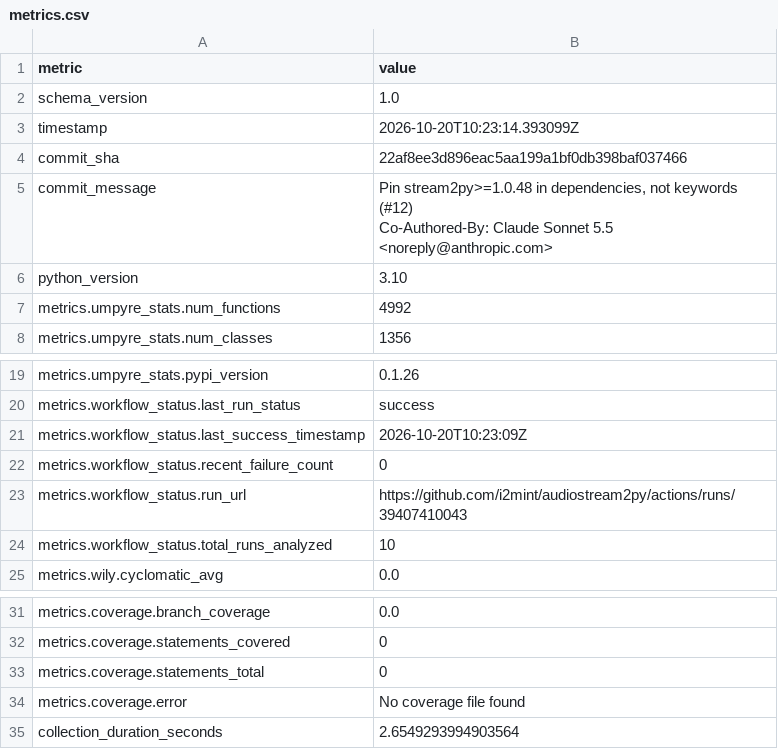
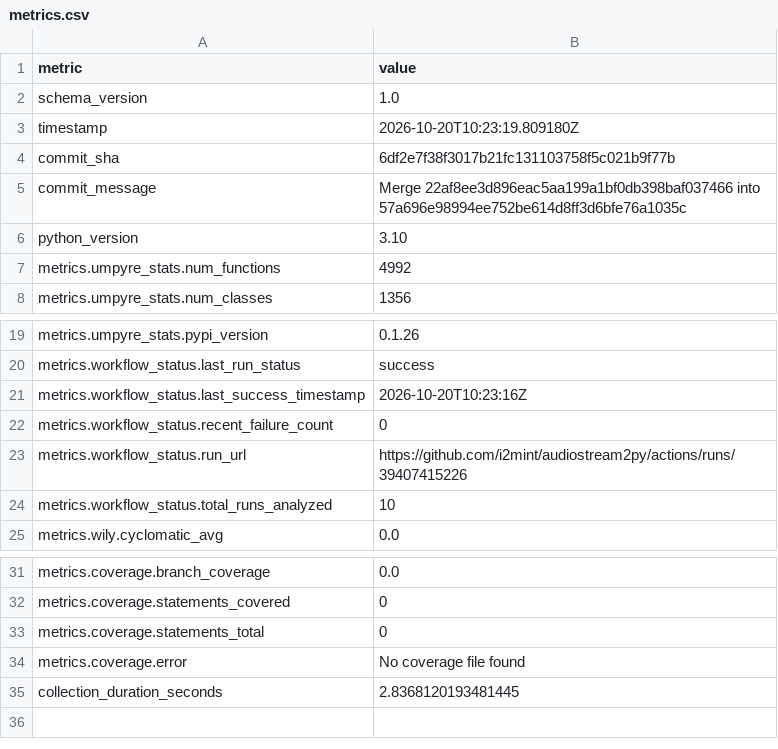
Before and after one commit to i2mint/audiostream2py, a CSV file: metrics.csv, drawn as a sheet; only a part is shown, gaps mark what is left out.

Commit message:
Update metrics for 6df2e7f

```diff
--- a/metrics.csv
+++ b/metrics.csv
@@ -2,7 +2,5 @@ metric,value
 schema_version,1.0
-timestamp,2026-10-20T10:23:14.393099Z
-commit_sha,22af8ee3d896eac5aa199a1bf0db398baf037466
-commit_message,"Pin stream2py>=1.0.48 in dependencies, not keywords (#12)
-
-Co-Authored-By: Claude Sonnet 5.5 <noreply@anthropic.com>"
+timestamp,2026-10-20T10:23:19.809180Z
+commit_sha,6df2e7f38f3017b21fc131103758f5c021b9f77b
+commit_message,Merge 22af8ee3d896eac5aa199a1bf0db398baf037466 into 57a696e98994ee752be614d8ff3d6bfe76a1035c
 python_version,3.10
@@ -22,5 +20,5 @@ metrics.umpyre_stats.pypi_version,0.1.26
 metrics.workflow_status.last_run_status,success
-metrics.workflow_status.last_success_timestamp,2026-10-20T10:23:09Z
+metrics.workflow_status.last_success_timestamp,2026-10-20T10:23:16Z
 metrics.workflow_status.recent_failure_count,0
-metrics.workflow_status.run_url,https://github.com/i2mint/audiostream2py/actions/runs/39407410043
+metrics.workflow_status.run_url,https://github.com/i2mint/audiostream2py/actions/runs/39407415226
 metrics.workflow_status.total_runs_analyzed,10
@@ -40,2 +38,2 @@ metrics.coverage.statements_total,0
 metrics.coverage.error,No coverage file found
-collection_duration_seconds,2.6549293994903564
+collection_duration_seconds,2.8368120193481445
```
Also changed, not shown: 2 other files.
